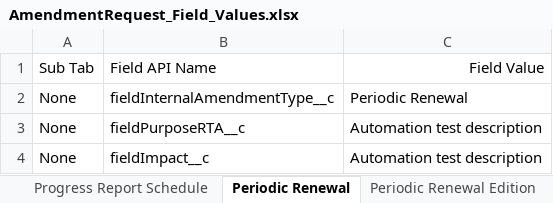
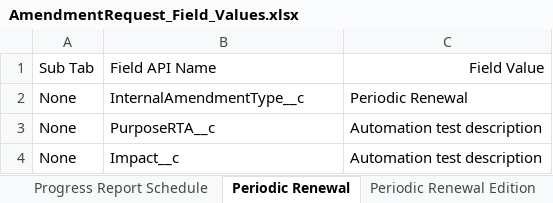
Before and after one commit to VaibhavChandratre-REISys/govgrants-product-automation, an Excel workbook: src/main/resources/AmendmentRequest_Field_Values.xlsx, sheet Periodic Renewal, drawn as a sheet; values as stored, in another font and other column widths than the file's, no borders; the diff names each change by its address in the sheet, - before the commit and + after, or states it on an @@ line.

```diff
--- a/src/main/resources/AmendmentRequest_Field_Values.xlsx (sheet Periodic Renewal)
+++ b/src/main/resources/AmendmentRequest_Field_Values.xlsx (sheet Periodic Renewal)
-B2: fieldInternalAmendmentType__c
+B2: InternalAmendmentType__c
-B3: fieldPurposeRTA__c
+B3: PurposeRTA__c
-B4: fieldImpact__c
+B4: Impact__c
```
Also changed, not shown: sheet Periodic Renewal Edition, 1 other file.
